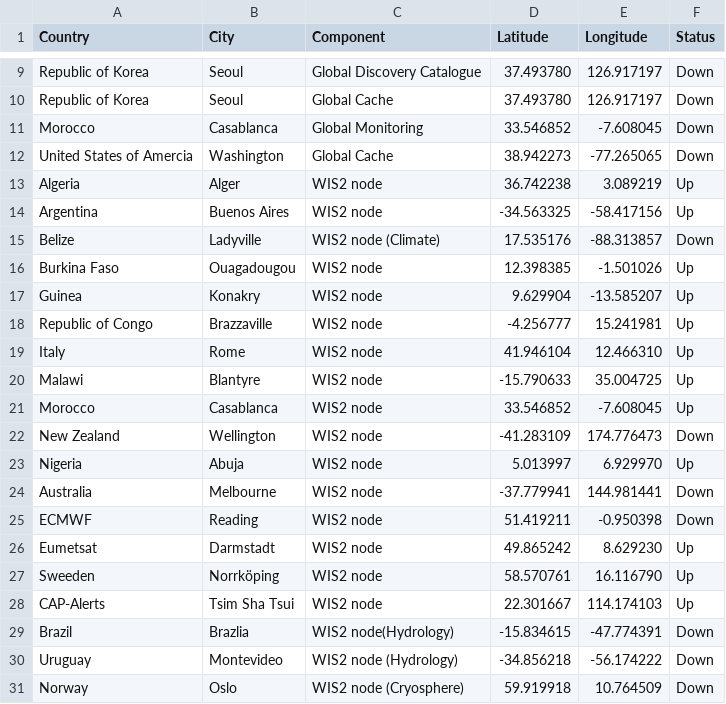
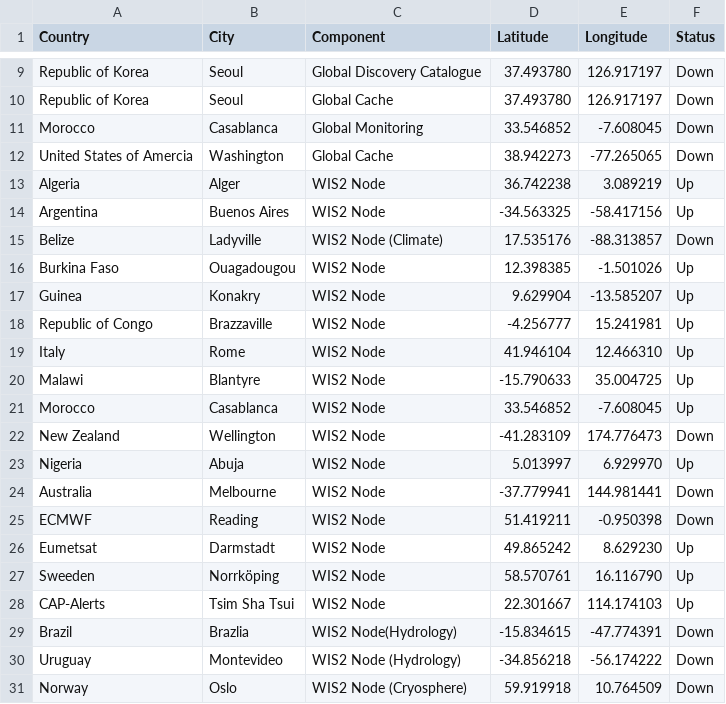
Before and after one commit to wmo-im/wis2pilot, a CSV file: participants.csv, drawn as a sheet; only a part is shown, gaps mark what is left out; the diff names each change by its address in the sheet, - before the commit and + after, or states it on an @@ line.

Commit message:
tidy CSV formatting

```diff
--- a/participants.csv
+++ b/participants.csv
-C13:C14 (Component): WIS2 node
+C13:C14 (Component): WIS2 Node
-C15 (Component): WIS2 node (Climate)
+C15 (Component): WIS2 Node (Climate)
-C16:C28 (Component): WIS2 node
+C16:C28 (Component): WIS2 Node
-C29 (Component): WIS2 node(Hydrology)
+C29 (Component): WIS2 Node(Hydrology)
-C30 (Component): WIS2 node (Hydrology)
+C30 (Component): WIS2 Node (Hydrology)
-C31 (Component): WIS2 node (Cryosphere)
+C31 (Component): WIS2 Node (Cryosphere)
```
